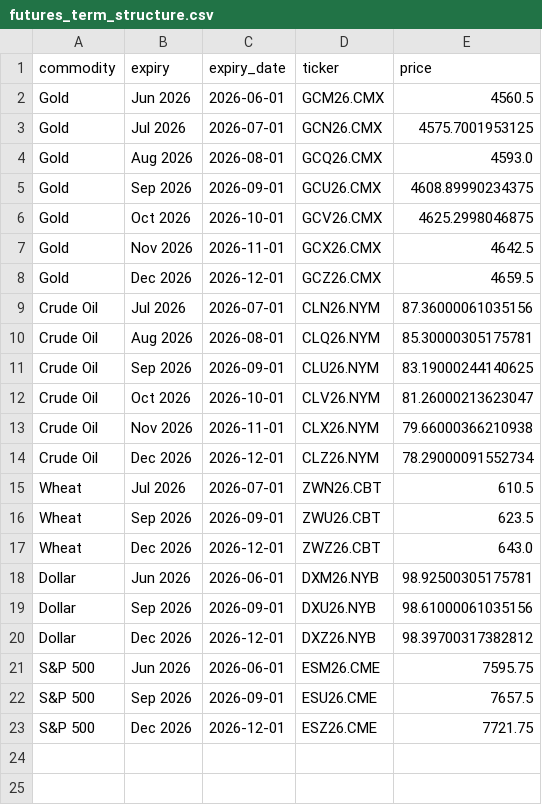
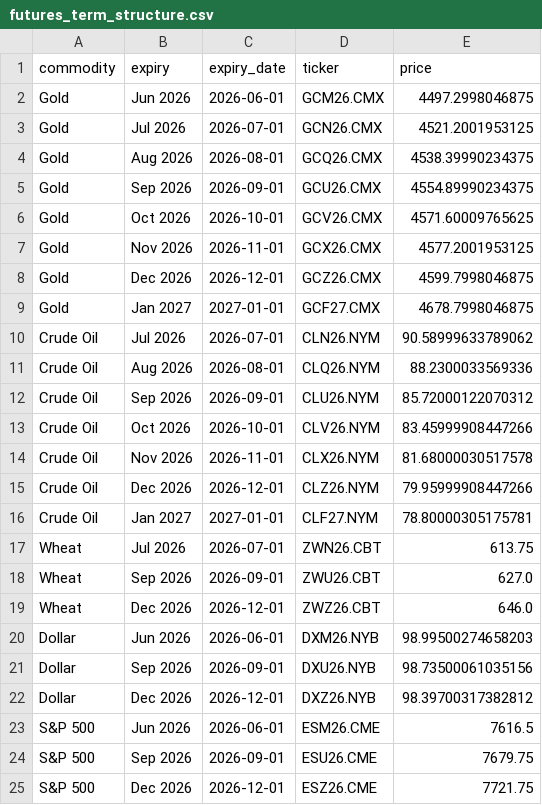
Before and after one commit to FredericBANDEIRA/Cross-Asset-Market-Regime-Monitor, a CSV file: data/futures_term_structure.csv, drawn as a sheet.

```diff
--- a/data/futures_term_structure.csv
+++ b/data/futures_term_structure.csv
@@ -1,23 +1,25 @@
 commodity,expiry,expiry_date,ticker,price
-Gold,Jun 2026,2026-06-01,GCM26.CMX,4560.5
-Gold,Jul 2026,2026-07-01,GCN26.CMX,4575.7001953125
-Gold,Aug 2026,2026-08-01,GCQ26.CMX,4593.0
-Gold,Sep 2026,2026-09-01,GCU26.CMX,4608.89990234375
-Gold,Oct 2026,2026-10-01,GCV26.CMX,4625.2998046875
-Gold,Nov 2026,2026-11-01,GCX26.CMX,4642.5
-Gold,Dec 2026,2026-12-01,GCZ26.CMX,4659.5
-Crude Oil,Jul 2026,2026-07-01,CLN26.NYM,87.36000061035156
-Crude Oil,Aug 2026,2026-08-01,CLQ26.NYM,85.30000305175781
-Crude Oil,Sep 2026,2026-09-01,CLU26.NYM,83.19000244140625
-Crude Oil,Oct 2026,2026-10-01,CLV26.NYM,81.26000213623047
-Crude Oil,Nov 2026,2026-11-01,CLX26.NYM,79.66000366210938
-Crude Oil,Dec 2026,2026-12-01,CLZ26.NYM,78.29000091552734
-Wheat,Jul 2026,2026-07-01,ZWN26.CBT,610.5
-Wheat,Sep 2026,2026-09-01,ZWU26.CBT,623.5
-Wheat,Dec 2026,2026-12-01,ZWZ26.CBT,643.0
-Dollar,Jun 2026,2026-06-01,DXM26.NYB,98.92500305175781
-Dollar,Sep 2026,2026-09-01,DXU26.NYB,98.61000061035156
+Gold,Jun 2026,2026-06-01,GCM26.CMX,4497.2998046875
+Gold,Jul 2026,2026-07-01,GCN26.CMX,4521.2001953125
+Gold,Aug 2026,2026-08-01,GCQ26.CMX,4538.39990234375
+Gold,Sep 2026,2026-09-01,GCU26.CMX,4554.89990234375
+Gold,Oct 2026,2026-10-01,GCV26.CMX,4571.60009765625
+Gold,Nov 2026,2026-11-01,GCX26.CMX,4577.2001953125
+Gold,Dec 2026,2026-12-01,GCZ26.CMX,4599.7998046875
+Gold,Jan 2027,2027-01-01,GCF27.CMX,4678.7998046875
+Crude Oil,Jul 2026,2026-07-01,CLN26.NYM,90.58999633789062
+Crude Oil,Aug 2026,2026-08-01,CLQ26.NYM,88.2300033569336
+Crude Oil,Sep 2026,2026-09-01,CLU26.NYM,85.72000122070312
+Crude Oil,Oct 2026,2026-10-01,CLV26.NYM,83.45999908447266
+Crude Oil,Nov 2026,2026-11-01,CLX26.NYM,81.68000030517578
+Crude Oil,Dec 2026,2026-12-01,CLZ26.NYM,79.95999908447266
+Crude Oil,Jan 2027,2027-01-01,CLF27.NYM,78.80000305175781
+Wheat,Jul 2026,2026-07-01,ZWN26.CBT,613.75
+Wheat,Sep 2026,2026-09-01,ZWU26.CBT,627.0
+Wheat,Dec 2026,2026-12-01,ZWZ26.CBT,646.0
+Dollar,Jun 2026,2026-06-01,DXM26.NYB,98.99500274658203
+Dollar,Sep 2026,2026-09-01,DXU26.NYB,98.73500061035156
 Dollar,Dec 2026,2026-12-01,DXZ26.NYB,98.39700317382812
-S&P 500,Jun 2026,2026-06-01,ESM26.CME,7595.75
-S&P 500,Sep 2026,2026-09-01,ESU26.CME,7657.5
+S&P 500,Jun 2026,2026-06-01,ESM26.CME,7616.5
+S&P 500,Sep 2026,2026-09-01,ESU26.CME,7679.75
 S&P 500,Dec 2026,2026-12-01,ESZ26.CME,7721.75
```
Also changed, not shown: 4 other files.
